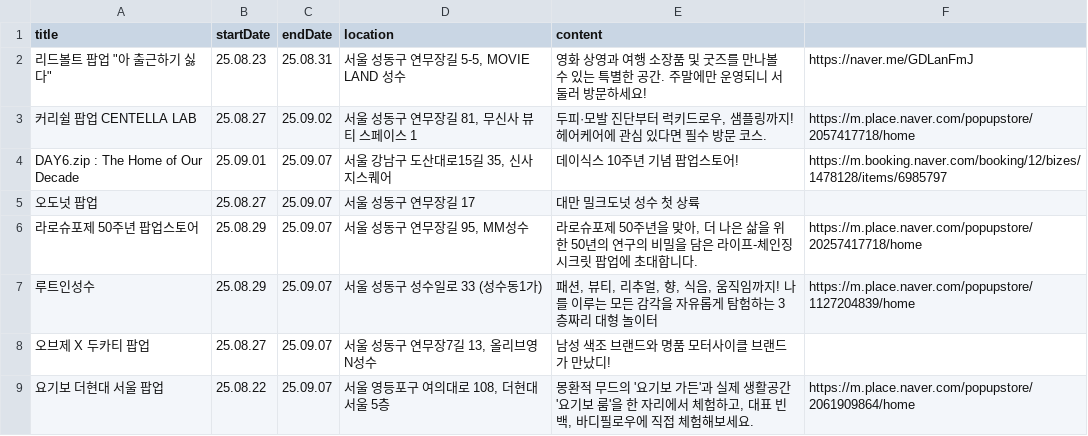
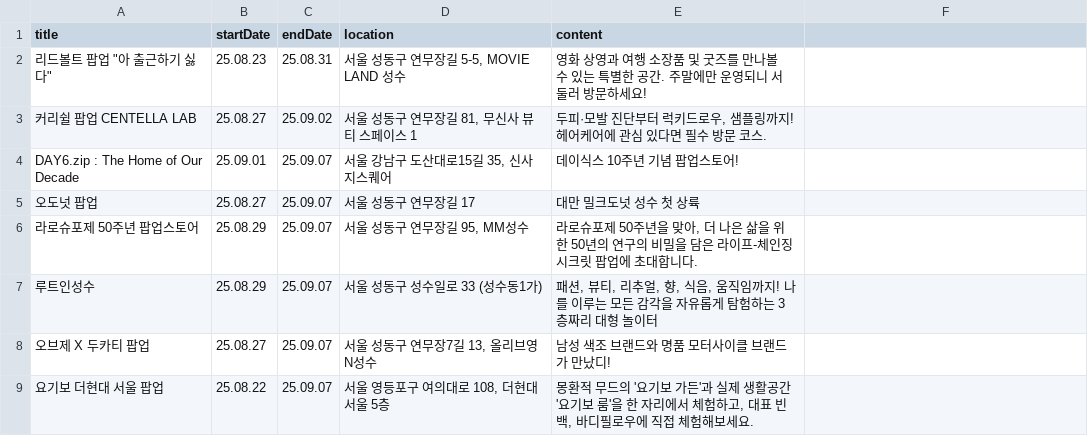
Before and after one commit to Bonitabueno/0331project, a CSV file: popup_store_ending.csv, drawn as a sheet.

Commit message:
Update popup_store_ending.csv

```diff
--- a/popup_store_ending.csv
+++ b/popup_store_ending.csv
@@ -1,9 +1,9 @@
 title,startDate,endDate,location,content
-"리드볼트 팝업 ""아 출근하기 싫다""",25.08.23,25.08.31,"서울 성동구 연무장길 5-5, MOVIE LAND 성수",영화 상영과 여행 소장품 및 굿즈를 만나볼 수 있는 특별한 공간. 주말에만 운영되니 서둘러 방문하세요!,https://naver.me/GDLanFmJ
-커리쉴 팝업 CENTELLA LAB,25.08.27,25.09.02,"서울 성동구 연무장길 81, 무신사 뷰티 스페이스 1","두피·모발 진단부터 럭키드로우, 샘플링까지! 헤어케어에 관심 있다면 필수 방문 코스.",https://m.place.naver.com/popupstore/2057417718/home
-DAY6.zip : The Home of Our Decade,25.09.01,25.09.07,"서울 강남구 도산대로15길 35, 신사 지스퀘어",데이식스 10주년 기념 팝업스토어!,https://m.booking.naver.com/booking/12/bizes/1478128/items/6985797
+"리드볼트 팝업 ""아 출근하기 싫다""",25.08.23,25.08.31,"서울 성동구 연무장길 5-5, MOVIE LAND 성수",영화 상영과 여행 소장품 및 굿즈를 만나볼 수 있는 특별한 공간. 주말에만 운영되니 서둘러 방문하세요!
+커리쉴 팝업 CENTELLA LAB,25.08.27,25.09.02,"서울 성동구 연무장길 81, 무신사 뷰티 스페이스 1","두피·모발 진단부터 럭키드로우, 샘플링까지! 헤어케어에 관심 있다면 필수 방문 코스."
+DAY6.zip : The Home of Our Decade,25.09.01,25.09.07,"서울 강남구 도산대로15길 35, 신사 지스퀘어",데이식스 10주년 기념 팝업스토어!
 오도넛 팝업,25.08.27,25.09.07,서울 성동구 연무장길 17,대만 밀크도넛 성수 첫 상륙
-라로슈포제 50주년 팝업스토어,25.08.29,25.09.07,"서울 성동구 연무장길 95, MM성수","라로슈포제 50주년을 맞아, 더 나은 삶을 위한 50년의 연구의 비밀을 담은 라이프-체인징 시크릿 팝업에 초대합니다.",https://m.place.naver.com/popupstore/20257417718/home
-루트인성수,25.08.29,25.09.07,서울 성동구 성수일로 33 (성수동1가),"패션, 뷰티, 리추얼, 향, 식음, 움직임까지! 나를 이루는 모든 감각을 자유롭게 탐험하는 3층짜리 대형 놀이터",https://m.place.naver.com/popupstore/1127204839/home
+라로슈포제 50주년 팝업스토어,25.08.29,25.09.07,"서울 성동구 연무장길 95, MM성수","라로슈포제 50주년을 맞아, 더 나은 삶을 위한 50년의 연구의 비밀을 담은 라이프-체인징 시크릿 팝업에 초대합니다."
+루트인성수,25.08.29,25.09.07,서울 성동구 성수일로 33 (성수동1가),"패션, 뷰티, 리추얼, 향, 식음, 움직임까지! 나를 이루는 모든 감각을 자유롭게 탐험하는 3층짜리 대형 놀이터"
 오브제 X 두카티 팝업,25.08.27,25.09.07,"서울 성동구 연무장7길 13, 올리브영N성수",남성 색조 브랜드와 명품 모터사이클 브랜드가 만났디!
-요기보 더현대 서울 팝업,25.08.22,25.09.07,"서울 영등포구 여의대로 108, 더현대 서울 5층","몽환적 무드의 '요기보 가든'과 실제 생활공간 '요기보 룸'을 한 자리에서 체험하고, 대표 빈백, 바디필로우에 직접 체험해보세요.",https://m.place.naver.com/popupstore/2061909864/home
+요기보 더현대 서울 팝업,25.08.22,25.09.07,"서울 영등포구 여의대로 108, 더현대 서울 5층","몽환적 무드의 '요기보 가든'과 실제 생활공간 '요기보 룸'을 한 자리에서 체험하고, 대표 빈백, 바디필로우에 직접 체험해보세요."
```
